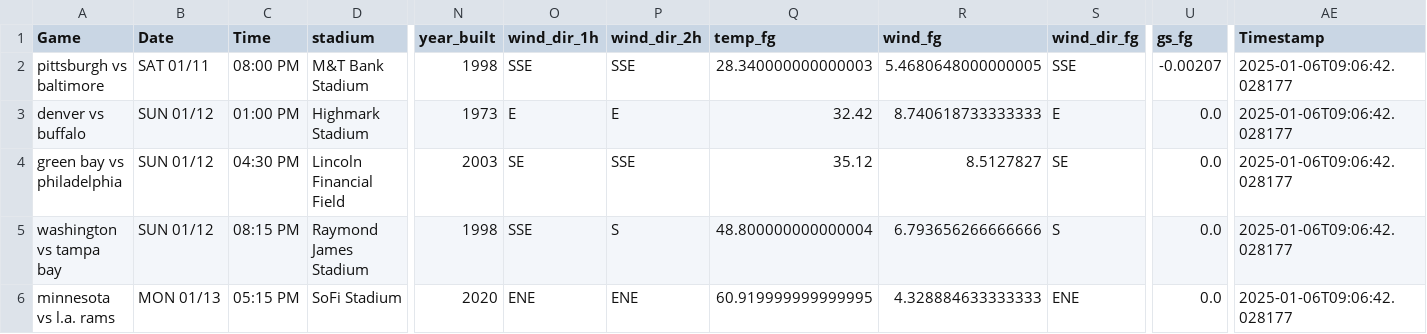
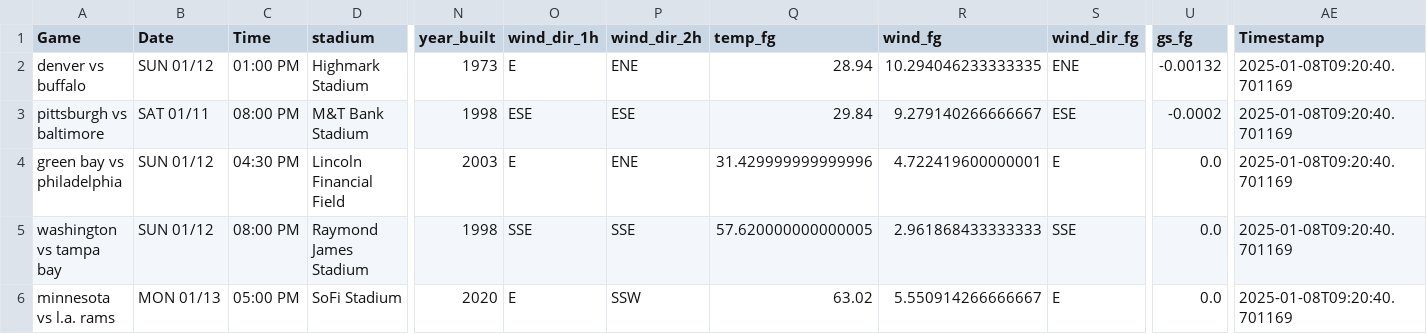
Before and after one commit to mslade50/football_weather, a CSV file: nfl_weather.csv, drawn as a sheet; only a part is shown, gaps mark what is left out; removed rows and columns are numbered as before the commit, all else as after; rows hold the shown columns only; the diff names each change by its address in the sheet, - before the commit and + after, or states it on an @@ line.

Commit message:
Staging and committing changes from football_weather folder

```diff
--- a/nfl_weather.csv
+++ b/nfl_weather.csv
+row 2: denver vs buffalo | SUN 01/12 | 01:00 PM | Highmark Stadium | 1973 | E | ENE | 28.94 | 10.294046233333335 | ENE | -0.00132 | 2025-01-08T09:20:40.701169
-O3 (wind_dir_1h): SSE
+O3 (wind_dir_1h): ESE
-P3 (wind_dir_2h): SSE
+P3 (wind_dir_2h): ESE
-Q3 (temp_fg): 28.340000000000003
+Q3 (temp_fg): 29.84
-R3 (wind_fg): 5.4680648000000005
+R3 (wind_fg): 9.279140266666667
-S3 (wind_dir_fg): SSE
+S3 (wind_dir_fg): ESE
-U3 (gs_fg): -0.00207
+U3 (gs_fg): -0.0002
-AE3 (Timestamp): 2025-01-06T09:06:42.028177
+AE3 (Timestamp): 2025-01-08T09:20:40.701169
-row 3: denver vs buffalo | SUN 01/12 | 01:00 PM | Highmark Stadium | 1973 | E | E | 32.42 | 8.740618733333333 | E | 0.0 | 2025-01-06T09:06:42.028177
-O4 (wind_dir_1h): SE
+O4 (wind_dir_1h): E
-P4 (wind_dir_2h): SSE
+P4 (wind_dir_2h): ENE
-Q4 (temp_fg): 35.12
+Q4 (temp_fg): 31.429999999999996
-R4 (wind_fg): 8.5127827
+R4 (wind_fg): 4.722419600000001
-S4 (wind_dir_fg): SE
+S4 (wind_dir_fg): E
-AE4:AE6 (Timestamp): 2025-01-06T09:06:42.028177
+AE4:AE6 (Timestamp): 2025-01-08T09:20:40.701169
-C5 (Time): 08:15 PM
+C5 (Time): 08:00 PM
-P5 (wind_dir_2h): S
+P5 (wind_dir_2h): SSE
-Q5 (temp_fg): 48.800000000000004
+Q5 (temp_fg): 57.620000000000005
-R5 (wind_fg): 6.793656266666666
+R5 (wind_fg): 2.961868433333333
-S5 (wind_dir_fg): S
+S5 (wind_dir_fg): SSE
-C6 (Time): 05:15 PM
+C6 (Time): 05:00 PM
-O6 (wind_dir_1h): ENE
+O6 (wind_dir_1h): E
-P6 (wind_dir_2h): ENE
+P6 (wind_dir_2h): SSW
-Q6 (temp_fg): 60.919999999999995
+Q6 (temp_fg): 63.02
-R6 (wind_fg): 4.328884633333333
+R6 (wind_fg): 5.550914266666667
-S6 (wind_dir_fg): ENE
+S6 (wind_dir_fg): E
```
